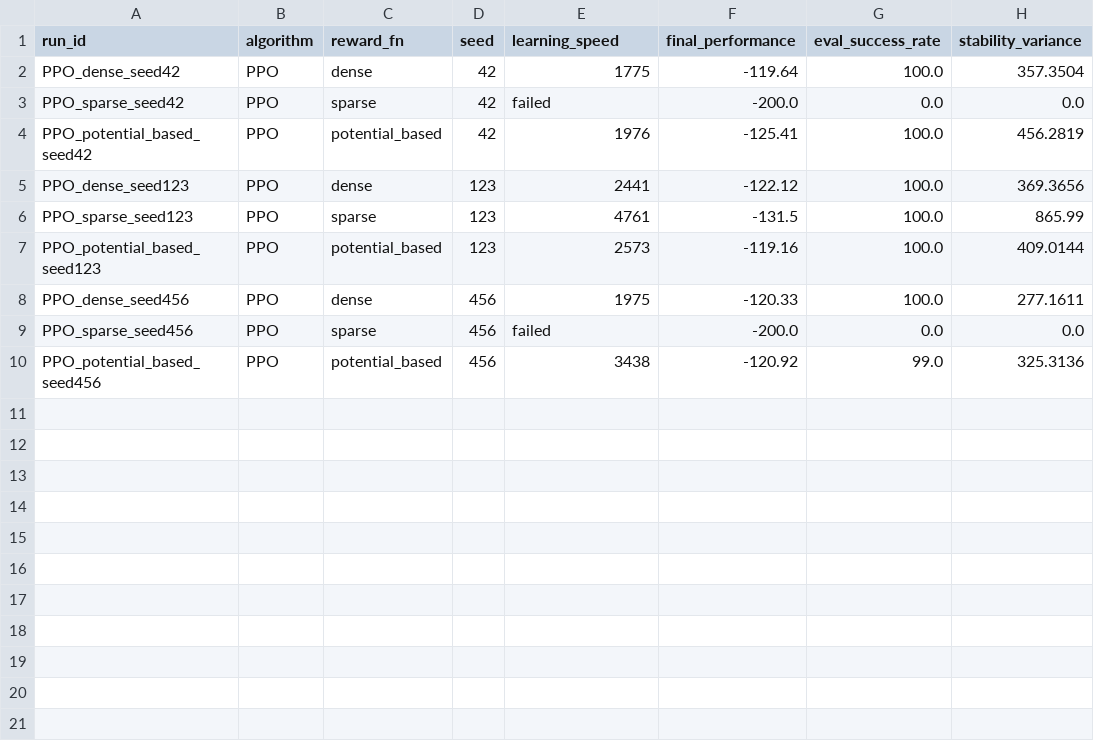
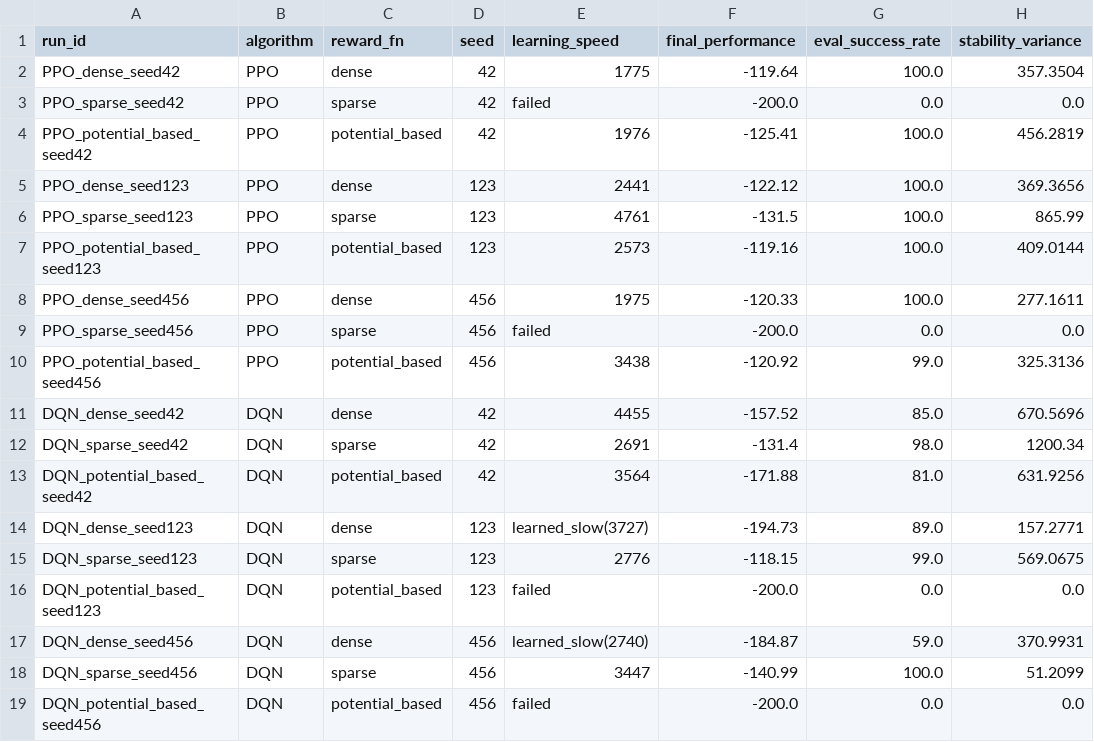
Before and after one commit to alaa-kalach/Reward-Sensitivity-in-RL, a CSV file: logs/summary.csv, drawn as a sheet; the diff names each change by its address in the sheet, - before the commit and + after, or states it on an @@ line.

```diff
--- a/logs/summary.csv
+++ b/logs/summary.csv
+row 11: DQN_dense_seed42 | DQN | dense | 42 | 4455 | -157.52 | 85.0 | 670.5696
+row 12: DQN_sparse_seed42 | DQN | sparse | 42 | 2691 | -131.4 | 98.0 | 1200.34
+row 13: DQN_potential_based_seed42 | DQN | potential_based | 42 | 3564 | -171.88 | 81.0 | 631.9256
+row 14: DQN_dense_seed123 | DQN | dense | 123 | learned_slow(3727) | -194.73 | 89.0 | 157.2771
+row 15: DQN_sparse_seed123 | DQN | sparse | 123 | 2776 | -118.15 | 99.0 | 569.0675
+row 16: DQN_potential_based_seed123 | DQN | potential_based | 123 | failed | -200.0 | 0.0 | 0.0
+row 17: DQN_dense_seed456 | DQN | dense | 456 | learned_slow(2740) | -184.87 | 59.0 | 370.9931
+row 18: DQN_sparse_seed456 | DQN | sparse | 456 | 3447 | -140.99 | 100.0 | 51.2099
+row 19: DQN_potential_based_seed456 | DQN | potential_based | 456 | failed | -200.0 | 0.0 | 0.0
```
Also changed, not shown: 13 other files.
